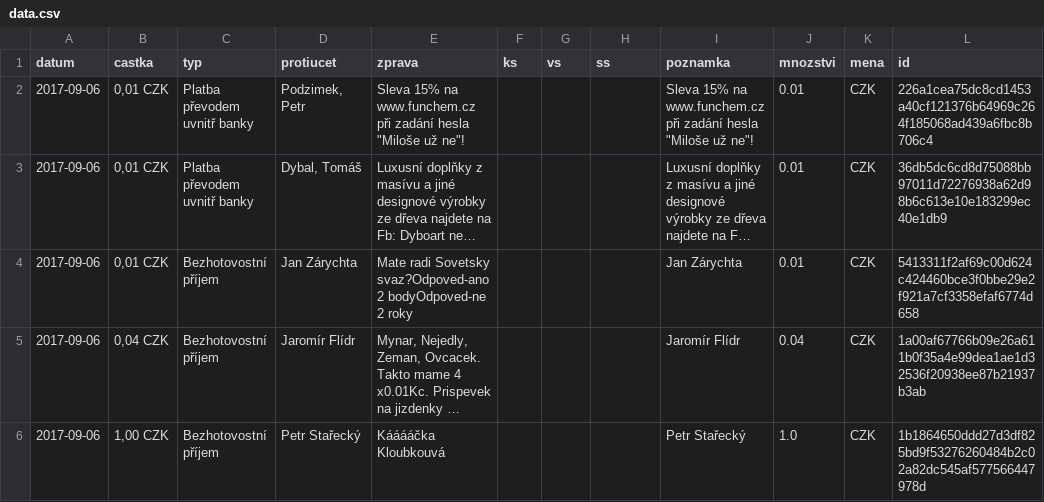
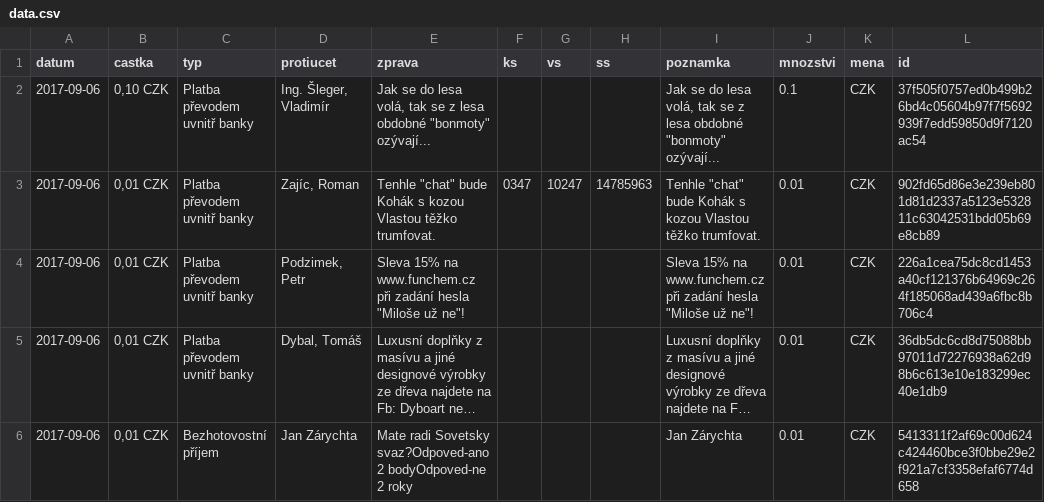
Before and after one commit to korczis/zeman-ucet, a CSV file: data/data.csv, drawn as a sheet; only a part is shown; the shorter side is filled out with more unchanged rows; long unchanged cells end in ….

```diff
--- a/data/data.csv
+++ b/data/data.csv
@@ -1,2 +1,4 @@
 datum,castka,typ,protiucet,zprava,ks,vs,ss,poznamka,mnozstvi,mena,id
+2017-09-06,"0,10 CZK",Platba převodem uvnitř banky,"Ing. Šleger, Vladimír","Jak se do lesa volá, tak se z lesa obdobné ""bonmoty"" ozývají...","","","","Jak se do lesa volá, tak se z lesa obdobné ""bonmoty"" ozývají...",0.1,CZK,37f505f0757ed0b499b26bd4c05604b97f7f5692939f7edd59850d9f7120ac54
+2017-09-06,"0,01 CZK",Platba převodem uvnitř banky,"Zajíc, Roman","Tenhle ""chat"" bude Kohák s kozou Vlastou těžko trumfovat.",0347,10247,14785963,"Tenhle ""chat"" bude Kohák s kozou Vlastou těžko trumfovat.",0.01,CZK,902fd65d86e3e239eb801d81d2337a5123e532811c63042531bdd05b69e8cb89
 2017-09-06,"0,01 CZK",Platba převodem uvnitř banky,"Podzimek, Petr","Sleva 15% na www.funchem.cz při zadání hesla ""Miloše už ne""!","","","","Sleva 15% na www.funchem.cz při zadání hesla ""Miloše už ne""!",0.01,CZK,226a1cea75dc8cd1453a40cf121376b64969c264f185068ad439a6fbc8b706c4
```
Also changed, not shown: 1 other file.
